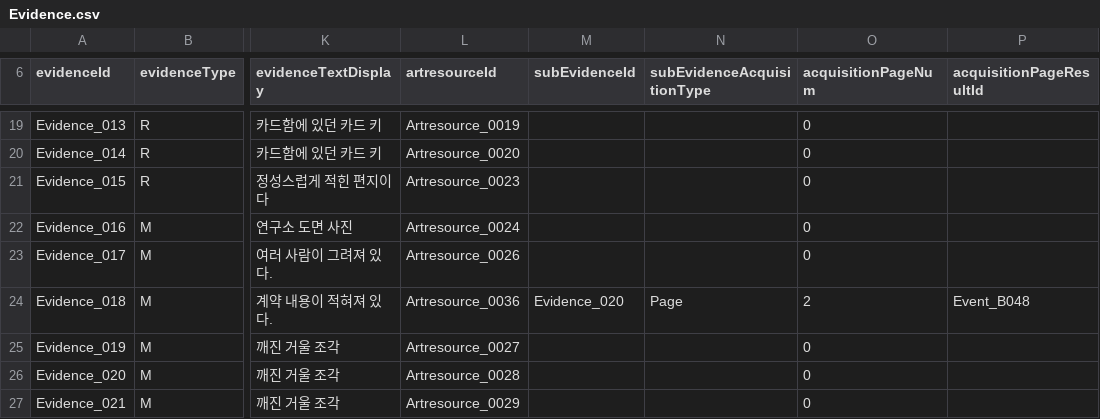
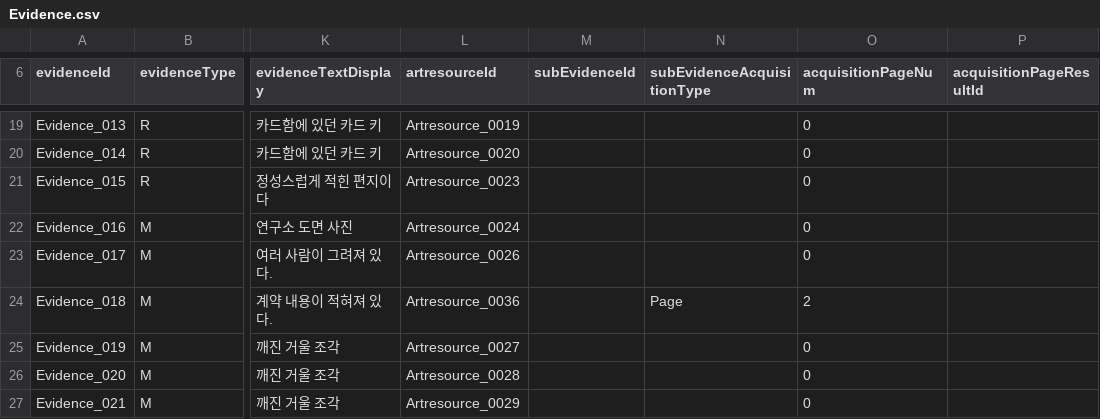
Before and after one commit to yoongang02/Noosphere, a CSV file: Assets/Resources/EventCSV/Evidence.csv, drawn as a sheet; only a part is shown, gaps mark what is left out; the diff names each change by its address in the sheet, - before the commit and + after, or states it on an @@ line.

```diff
--- a/Assets/Resources/EventCSV/Evidence.csv
+++ b/Assets/Resources/EventCSV/Evidence.csv
-M24 (subEvidenceId): Evidence_020
+M24 (subEvidenceId): (empty)
-P24 (acquisitionPageResultId): Event_B048
+P24 (acquisitionPageResultId): (empty)
```
Also changed, not shown: Assets/Resources/EventCSV/Event.csv, 6 other files.
